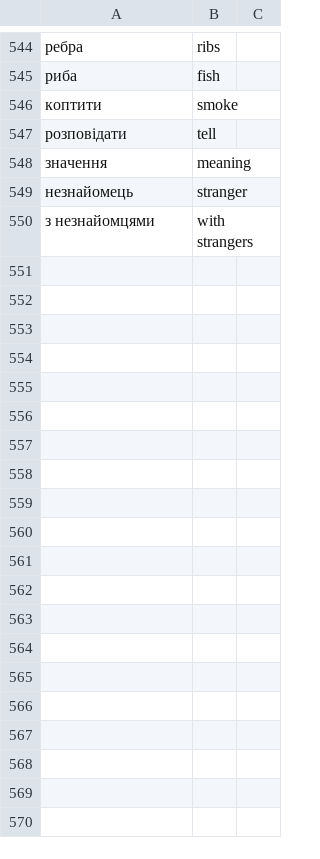
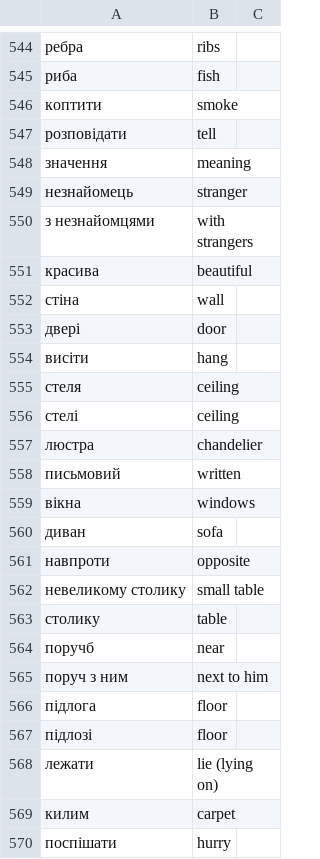
Before and after one commit to boonleng/ankicard, a CSV file: словничок.csv, drawn as a sheet; only a part is shown, gaps mark what is left out; the diff covers the shown part only.

```diff
--- a/словничок.csv
+++ b/словничок.csv
@@ -550 +550,21 @@
 з незнайомцями, with strangers
+красива, beautiful
+стіна, wall
+двері, door
+висіти, hang
+стеля, ceiling
+стелі, ceiling
+люстра, chandelier
+письмовий, written
+вікна, windows
+диван, sofa
+навпроти, opposite
+невеликому столику, small table
+столику, table
+поручб, near
+поруч з ним, next to him
+підлога, floor
+підлозі, floor
+лежати, lie (lying on)
+килим, carpet
+поспішати, hurry
```
Also changed, not shown: 37 added rows and 1 edited cell elsewhere in this file.
